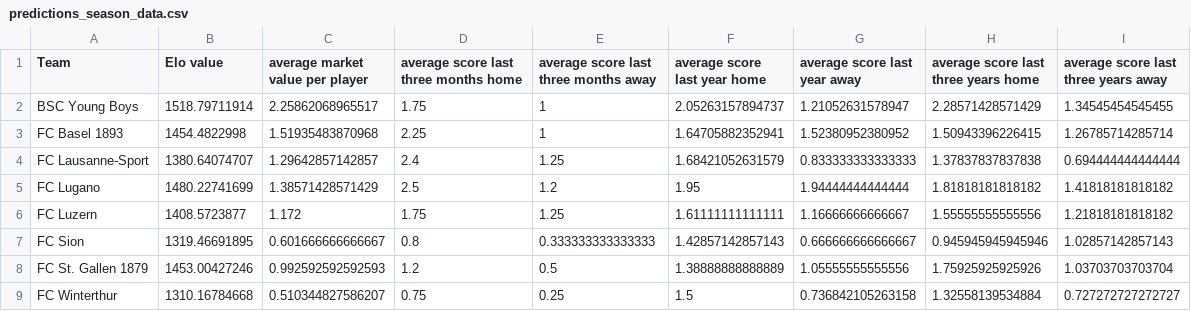
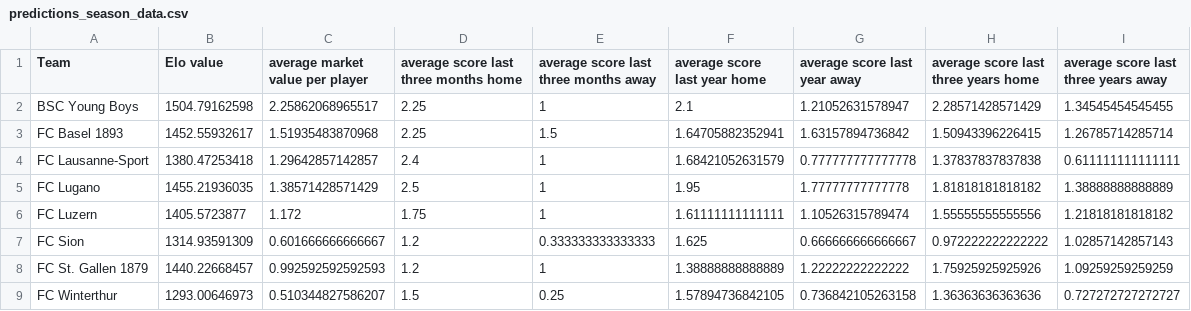
Before and after one commit to swissfootdata/Super_League_Predictions, a CSV file: Output/predictions_season_data.csv, drawn as a sheet; only a part is shown; the diff covers the shown part only.

```diff
--- a/Output/predictions_season_data.csv
+++ b/Output/predictions_season_data.csv
@@ -1,9 +1,9 @@
 "Team","Elo value","average market value per player","average score last three months home","average score last three months away","average score last year home","average score last year away","average score last three years home","average score last three years away"
-"BSC Young Boys",1518.79711914,2.25862068965517,1.75,1,2.05263157894737,1.21052631578947,2.28571428571429,1.34545454545455
-"FC Basel 1893",1454.4822998,1.51935483870968,2.25,1,1.64705882352941,1.52380952380952,1.50943396226415,1.26785714285714
-"FC Lausanne-Sport",1380.64074707,1.29642857142857,2.4,1.25,1.68421052631579,0.833333333333333,1.37837837837838,0.694444444444444
-"FC Lugano",1480.22741699,1.38571428571429,2.5,1.2,1.95,1.94444444444444,1.81818181818182,1.41818181818182
-"FC Luzern",1408.5723877,1.172,1.75,1.25,1.61111111111111,1.16666666666667,1.55555555555556,1.21818181818182
-"FC Sion",1319.46691895,0.601666666666667,0.8,0.333333333333333,1.42857142857143,0.666666666666667,0.945945945945946,1.02857142857143
-"FC St. Gallen 1879",1453.00427246,0.992592592592593,1.2,0.5,1.38888888888889,1.05555555555556,1.75925925925926,1.03703703703704
-"FC Winterthur",1310.16784668,0.510344827586207,0.75,0.25,1.5,0.736842105263158,1.32558139534884,0.727272727272727
+"BSC Young Boys",1504.79162598,2.25862068965517,2.25,1,2.1,1.21052631578947,2.28571428571429,1.34545454545455
+"FC Basel 1893",1452.55932617,1.51935483870968,2.25,1.5,1.64705882352941,1.63157894736842,1.50943396226415,1.26785714285714
+"FC Lausanne-Sport",1380.47253418,1.29642857142857,2.4,1,1.68421052631579,0.777777777777778,1.37837837837838,0.611111111111111
+"FC Lugano",1455.21936035,1.38571428571429,2.5,1,1.95,1.77777777777778,1.81818181818182,1.38888888888889
+"FC Luzern",1405.5723877,1.172,1.75,1,1.61111111111111,1.10526315789474,1.55555555555556,1.21818181818182
+"FC Sion",1314.93591309,0.601666666666667,1.2,0.333333333333333,1.625,0.666666666666667,0.972222222222222,1.02857142857143
+"FC St. Gallen 1879",1440.22668457,0.992592592592593,1.2,1,1.38888888888889,1.22222222222222,1.75925925925926,1.09259259259259
+"FC Winterthur",1293.00646973,0.510344827586207,1.5,0.25,1.57894736842105,0.736842105263158,1.36363636363636,0.727272727272727
```
Also changed, not shown: 17 edited cells elsewhere in this file, Output/coaches_alert.csv, Output/predictions_season.csv, 7 other files.
